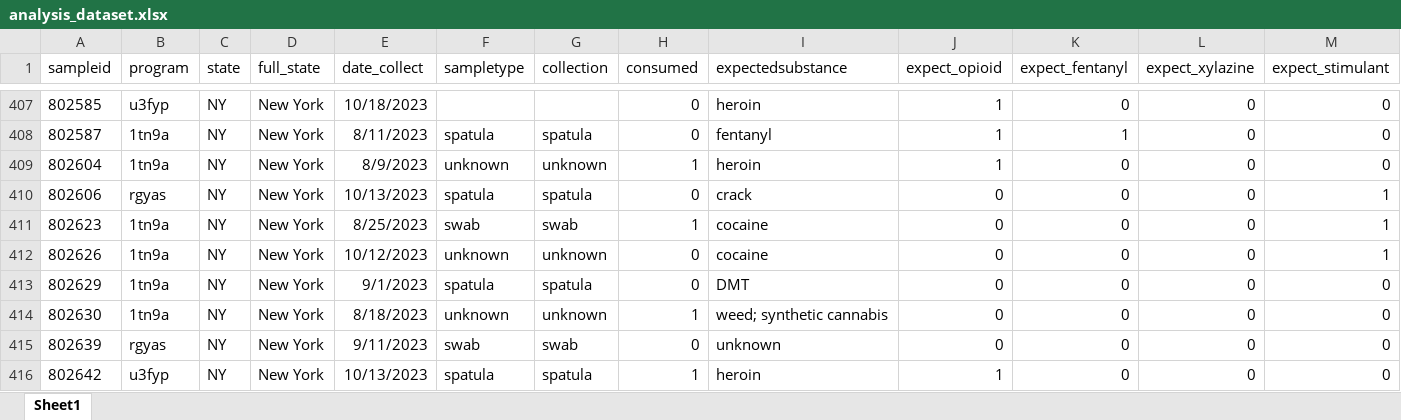
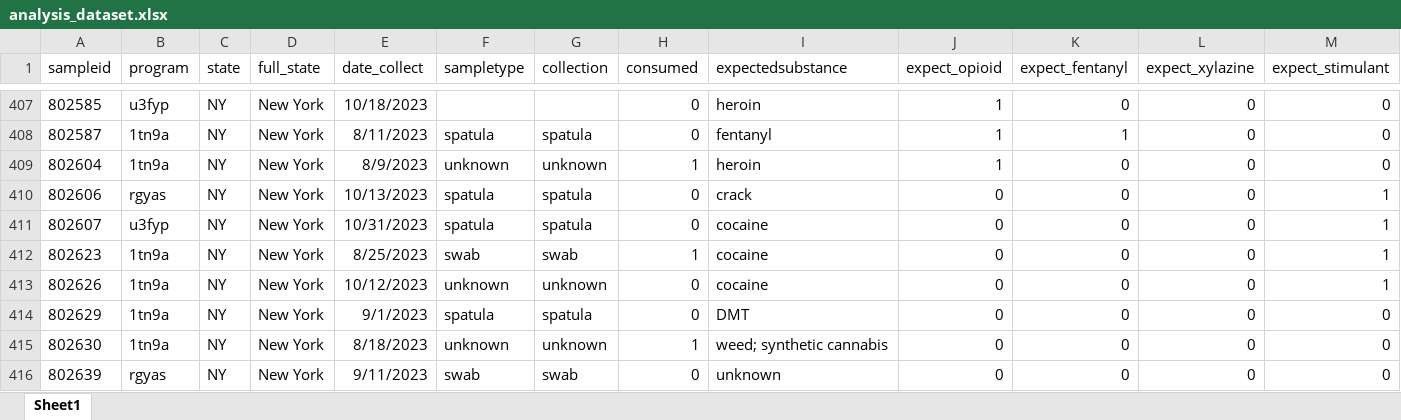
Before and after one commit to opioiddatalab/drugchecking, an Excel workbook: datasets/selfservice/nys/analysis_dataset.xlsx, sheet Sheet1, drawn as a sheet; only a part is shown, gaps mark what is left out; the shorter side is filled out with more unchanged rows; values as stored, in another font and other column widths than the file's, no borders; rows hold the shown columns only; the diff names each change by its address in the sheet, - before the commit and + after, or states it on an @@ line.

```diff
--- a/datasets/selfservice/nys/analysis_dataset.xlsx (sheet Sheet1)
+++ b/datasets/selfservice/nys/analysis_dataset.xlsx (sheet Sheet1)
+row 411: 802607 | u3fyp | NY | New York | 10/31/2023 | spatula | spatula | 0 | cocaine | 0 | 0 | 0 | 1
```
Also changed, not shown: datasets/labservice/unc_gcms.xlsx, datasets/nc/nc_lab_detail.xlsx, 56 other files.
